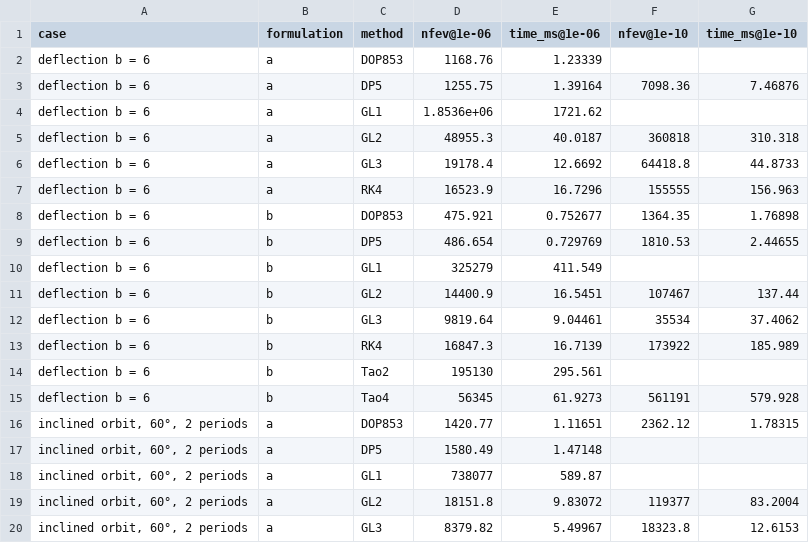
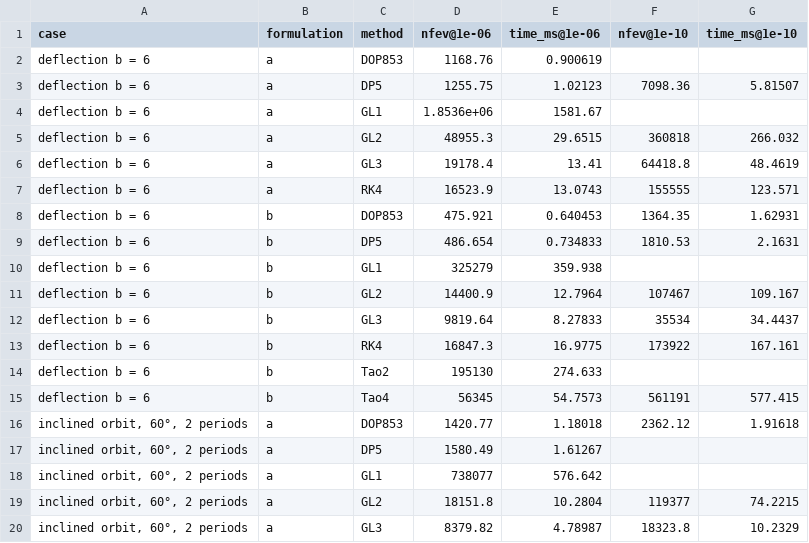
Before and after one commit to NugiePhysics/geodesic-integrators, a CSV file: results/summary/t5_cost_to_target.csv, drawn as a sheet; only a part is shown; the diff covers the shown part only.

```diff
--- a/results/summary/t5_cost_to_target.csv
+++ b/results/summary/t5_cost_to_target.csv
@@ -1,20 +1,20 @@
 case,formulation,method,nfev@1e-06,time_ms@1e-06,nfev@1e-10,time_ms@1e-10
-deflection b = 6,a,DOP853,1168.76,1.23339,,
-deflection b = 6,a,DP5,1255.75,1.39164,7098.36,7.46876
-deflection b = 6,a,GL1,1.8536e+06,1721.62,,
-deflection b = 6,a,GL2,48955.3,40.0187,360818,310.318
-deflection b = 6,a,GL3,19178.4,12.6692,64418.8,44.8733
-deflection b = 6,a,RK4,16523.9,16.7296,155555,156.963
-deflection b = 6,b,DOP853,475.921,0.752677,1364.35,1.76898
-deflection b = 6,b,DP5,486.654,0.729769,1810.53,2.44655
-deflection b = 6,b,GL1,325279,411.549,,
-deflection b = 6,b,GL2,14400.9,16.5451,107467,137.44
-deflection b = 6,b,GL3,9819.64,9.04461,35534,37.4062
-deflection b = 6,b,RK4,16847.3,16.7139,173922,185.989
-deflection b = 6,b,Tao2,195130,295.561,,
-deflection b = 6,b,Tao4,56345,61.9273,561191,579.928
-"inclined orbit, 60°, 2 periods",a,DOP853,1420.77,1.11651,2362.12,1.78315
-"inclined orbit, 60°, 2 periods",a,DP5,1580.49,1.47148,,
-"inclined orbit, 60°, 2 periods",a,GL1,738077,589.87,,
-"inclined orbit, 60°, 2 periods",a,GL2,18151.8,9.83072,119377,83.2004
-"inclined orbit, 60°, 2 periods",a,GL3,8379.82,5.49967,18323.8,12.6153
+deflection b = 6,a,DOP853,1168.76,0.900619,,
+deflection b = 6,a,DP5,1255.75,1.02123,7098.36,5.81507
+deflection b = 6,a,GL1,1.8536e+06,1581.67,,
+deflection b = 6,a,GL2,48955.3,29.6515,360818,266.032
+deflection b = 6,a,GL3,19178.4,13.41,64418.8,48.4619
+deflection b = 6,a,RK4,16523.9,13.0743,155555,123.571
+deflection b = 6,b,DOP853,475.921,0.640453,1364.35,1.62931
+deflection b = 6,b,DP5,486.654,0.734833,1810.53,2.1631
+deflection b = 6,b,GL1,325279,359.938,,
+deflection b = 6,b,GL2,14400.9,12.7964,107467,109.167
+deflection b = 6,b,GL3,9819.64,8.27833,35534,34.4437
+deflection b = 6,b,RK4,16847.3,16.9775,173922,167.161
+deflection b = 6,b,Tao2,195130,274.633,,
+deflection b = 6,b,Tao4,56345,54.7573,561191,577.415
+"inclined orbit, 60°, 2 periods",a,DOP853,1420.77,1.18018,2362.12,1.91618
+"inclined orbit, 60°, 2 periods",a,DP5,1580.49,1.61267,,
+"inclined orbit, 60°, 2 periods",a,GL1,738077,576.642,,
+"inclined orbit, 60°, 2 periods",a,GL2,18151.8,10.2804,119377,74.2215
+"inclined orbit, 60°, 2 periods",a,GL3,8379.82,4.78987,18323.8,10.2329
```
Also changed, not shown: 40 edited cells elsewhere in this file, results/summary/f06_work_precision.csv, 38 other files.
